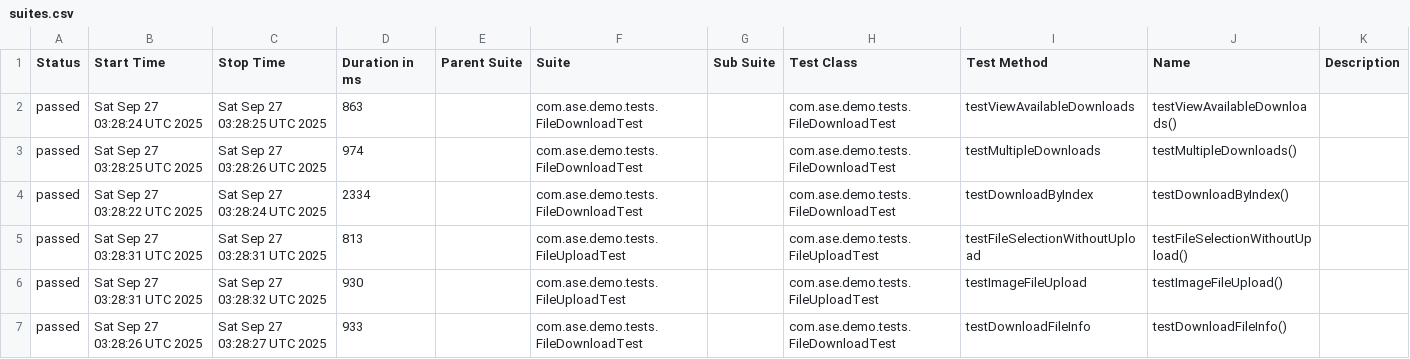
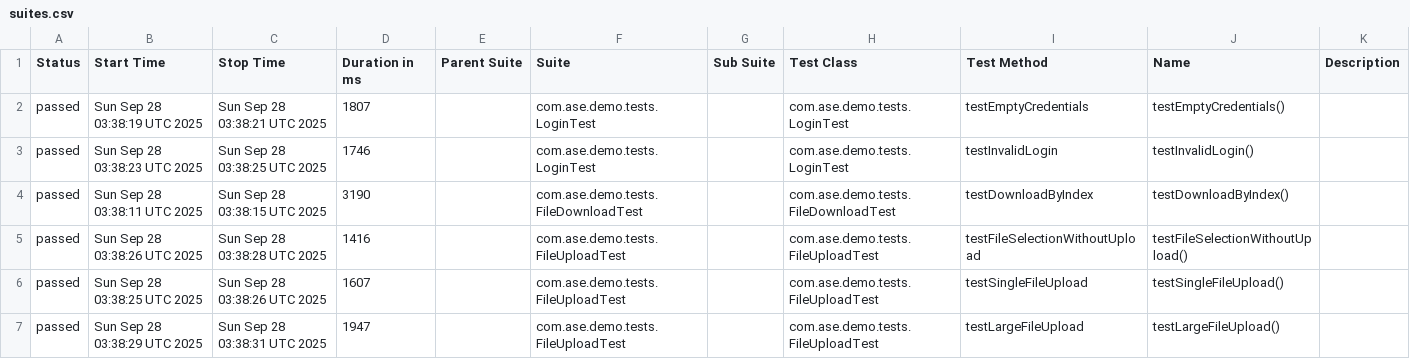
Before and after one commit to Agile-Software-Engineering-25/demo-system-test, a CSV file: full/data/suites.csv, drawn as a sheet; only a part is shown; the diff covers the shown part only.

```diff
--- a/full/data/suites.csv
+++ b/full/data/suites.csv
@@ -1,7 +1,7 @@
 "Status","Start Time","Stop Time","Duration in ms","Parent Suite","Suite","Sub Suite","Test Class","Test Method","Name","Description"
-"passed","Sat Sep 27 03:28:24 UTC 2025","Sat Sep 27 03:28:25 UTC 2025","863","","com.ase.demo.tests.FileDownloadTest","","com.ase.demo.tests.FileDownloadTest","testViewAvailableDownloads","testViewAvailableDownloads()",""
-"passed","Sat Sep 27 03:28:25 UTC 2025","Sat Sep 27 03:28:26 UTC 2025","974","","com.ase.demo.tests.FileDownloadTest","","com.ase.demo.tests.FileDownloadTest","testMultipleDownloads","testMultipleDownloads()",""
-"passed","Sat Sep 27 03:28:22 UTC 2025","Sat Sep 27 03:28:24 UTC 2025","2334","","com.ase.demo.tests.FileDownloadTest","","com.ase.demo.tests.FileDownloadTest","testDownloadByIndex","testDownloadByIndex()",""
-"passed","Sat Sep 27 03:28:31 UTC 2025","Sat Sep 27 03:28:31 UTC 2025","813","","com.ase.demo.tests.FileUploadTest","","com.ase.demo.tests.FileUploadTest","testFileSelectionWithoutUpload","testFileSelectionWithoutUpload()",""
-"passed","Sat Sep 27 03:28:31 UTC 2025","Sat Sep 27 03:28:32 UTC 2025","930","","com.ase.demo.tests.FileUploadTest","","com.ase.demo.tests.FileUploadTest","testImageFileUpload","testImageFileUpload()",""
-"passed","Sat Sep 27 03:28:26 UTC 2025","Sat Sep 27 03:28:27 UTC 2025","933","","com.ase.demo.tests.FileDownloadTest","","com.ase.demo.tests.FileDownloadTest","testDownloadFileInfo","testDownloadFileInfo()",""
+"passed","Sun Sep 28 03:38:19 UTC 2025","Sun Sep 28 03:38:21 UTC 2025","1807","","com.ase.demo.tests.LoginTest","","com.ase.demo.tests.LoginTest","testEmptyCredentials","testEmptyCredentials()",""
+"passed","Sun Sep 28 03:38:23 UTC 2025","Sun Sep 28 03:38:25 UTC 2025","1746","","com.ase.demo.tests.LoginTest","","com.ase.demo.tests.LoginTest","testInvalidLogin","testInvalidLogin()",""
+"passed","Sun Sep 28 03:38:11 UTC 2025","Sun Sep 28 03:38:15 UTC 2025","3190","","com.ase.demo.tests.FileDownloadTest","","com.ase.demo.tests.FileDownloadTest","testDownloadByIndex","testDownloadByIndex()",""
+"passed","Sun Sep 28 03:38:26 UTC 2025","Sun Sep 28 03:38:28 UTC 2025","1416","","com.ase.demo.tests.FileUploadTest","","com.ase.demo.tests.FileUploadTest","testFileSelectionWithoutUpload","testFileSelectionWithoutUpload()",""
+"passed","Sun Sep 28 03:38:25 UTC 2025","Sun Sep 28 03:38:26 UTC 2025","1607","","com.ase.demo.tests.FileUploadTest","","com.ase.demo.tests.FileUploadTest","testSingleFileUpload","testSingleFileUpload()",""
+"passed","Sun Sep 28 03:38:29 UTC 2025","Sun Sep 28 03:38:31 UTC 2025","1947","","com.ase.demo.tests.FileUploadTest","","com.ase.demo.tests.FileUploadTest","testLargeFileUpload","testLargeFileUpload()",""
```
Also changed, not shown: 29 edited cells elsewhere in this file, 36 other files.
